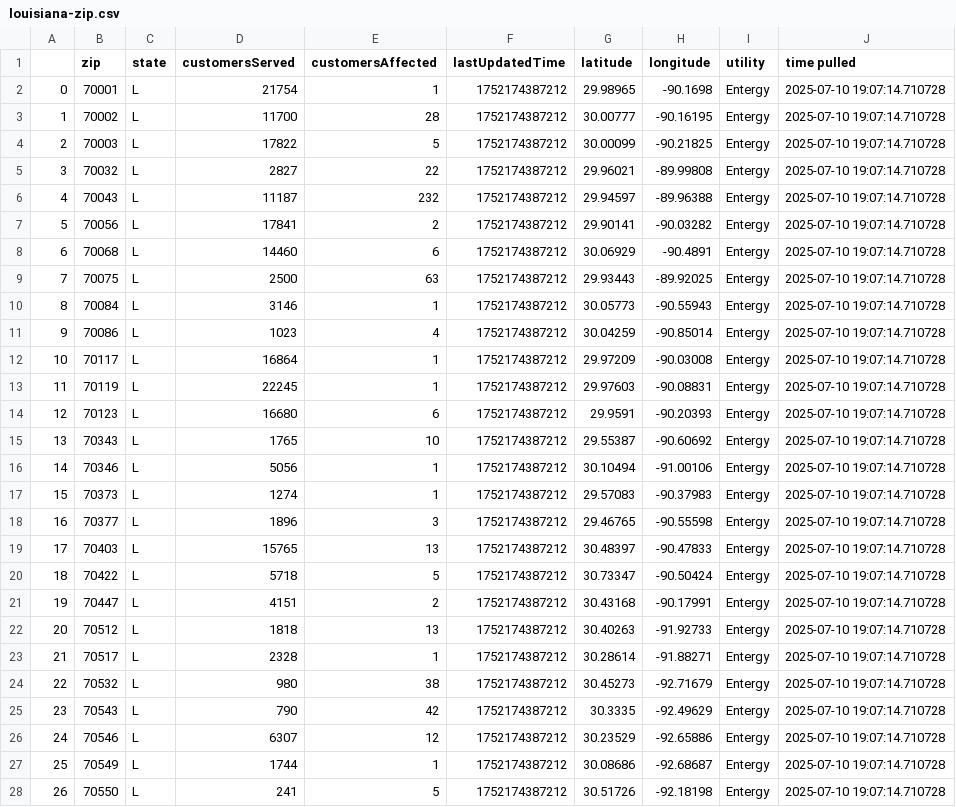
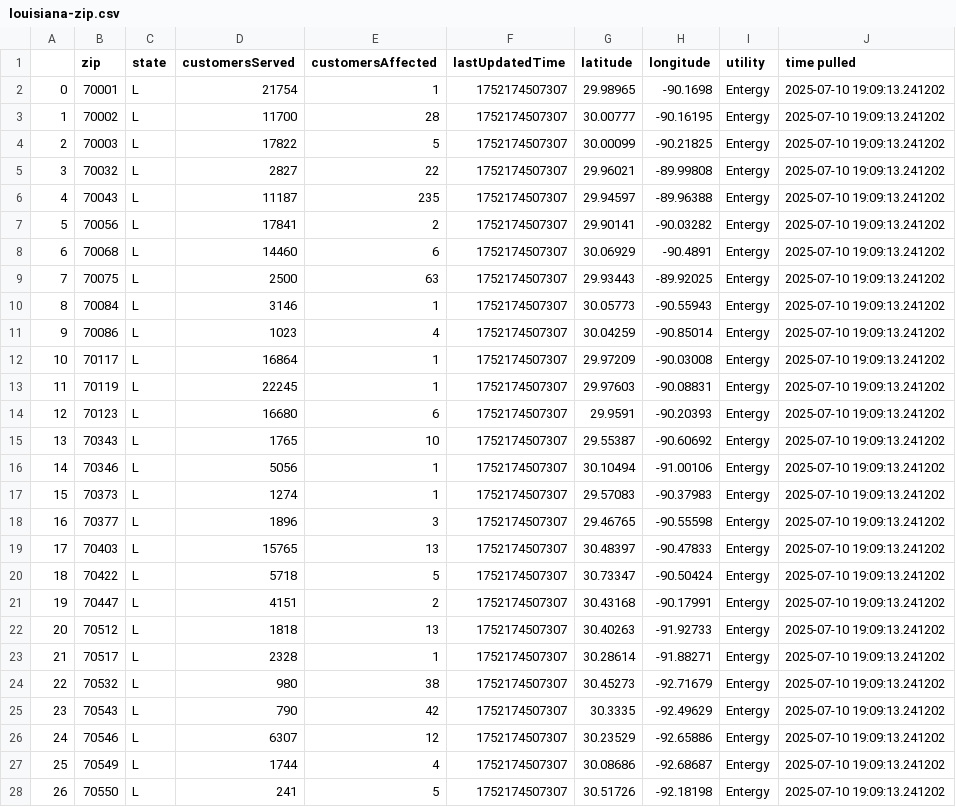
Before and after one commit to sophiaanderson14/entergy-github, a CSV file: louisiana-zip.csv, drawn as a sheet; only a part is shown; the diff covers the shown part only; the diff names each change by its address in the sheet, - before the commit and + after, or states it on an @@ line.

```diff
--- a/louisiana-zip.csv
+++ b/louisiana-zip.csv
-F2:F28 (lastUpdatedTime): 1752174387212
+F2:F28 (lastUpdatedTime): 1752174507307
-J2:J28 (time pulled): 2025-07-10 19:07:14.710728
+J2:J28 (time pulled): 2025-07-10 19:09:13.241202
-E6 (customersAffected): 232
+E6 (customersAffected): 235
-E27 (customersAffected): 1
+E27 (customersAffected): 4
```
Also changed, not shown: 1 removed row, 75 edited cells and row numbers in column A elsewhere in this file, louisiana-county.csv, mississippi-county.csv, 1 other file.
